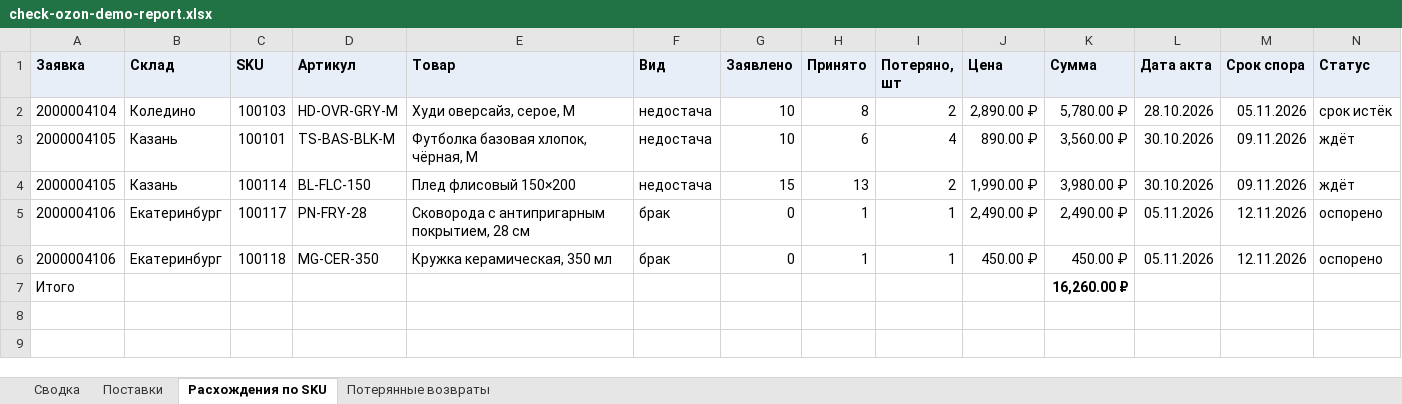
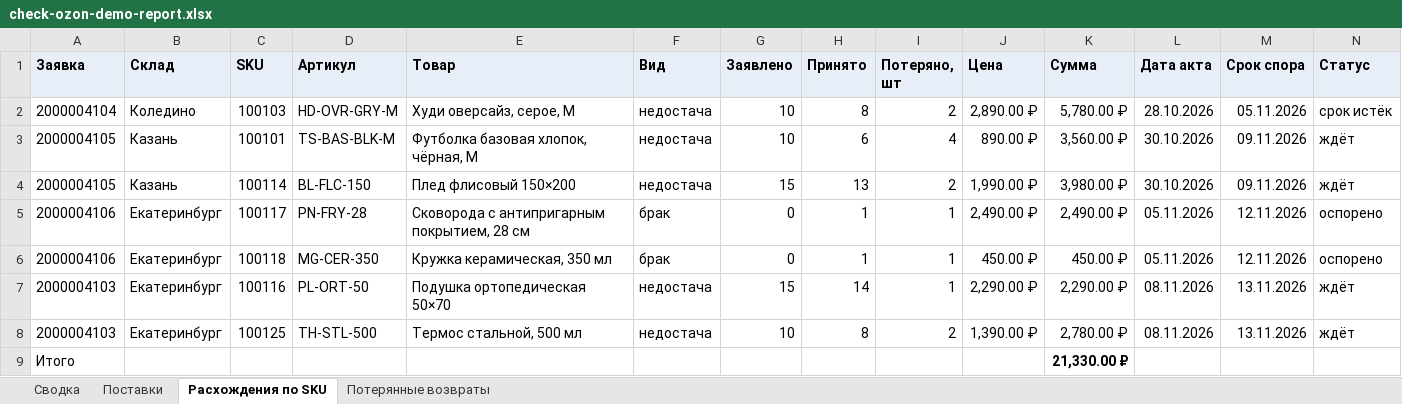
Before and after one commit to a-kamalov781/check-ozon-demo, an Excel workbook: check-ozon-demo-report.xlsx, sheet Расхождения по SKU, drawn as a sheet; values as stored, in another font and other column widths than the file's, no borders; addresses are those after the commit; the diff names each change by its address in the sheet, - before the commit and + after, or states it on an @@ line.

```diff
--- a/check-ozon-demo-report.xlsx (sheet Расхождения по SKU)
+++ b/check-ozon-demo-report.xlsx (sheet Расхождения по SKU)
+row 7: 2000004103 | Екатеринбург | 100116 | PL-ORT-50 | Подушка ортопедическая 50×70 | недостача | 15 | 14 | 1 | 2,290.00 ₽ | 2,290.00 ₽ | 08.11.2026 | 13.11.2026 | ждёт
+row 8: 2000004103 | Екатеринбург | 100125 | TH-STL-500 | Термос стальной, 500 мл | недостача | 10 | 8 | 2 | 1,390.00 ₽ | 2,780.00 ₽ | 08.11.2026 | 13.11.2026 | ждёт
-K9 (Сумма): 16,260.00 ₽
+K9 (Сумма): 21,330.00 ₽
```
Also changed, not shown: sheet Поставки, sheet Сводка, 1 other file.
